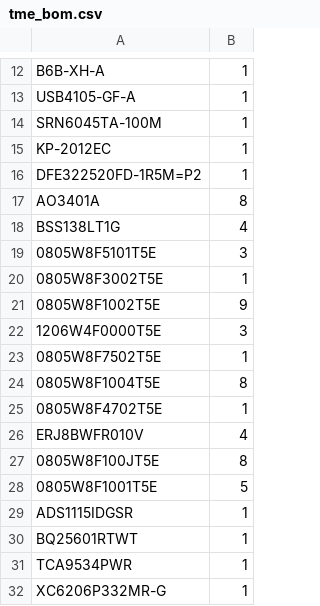
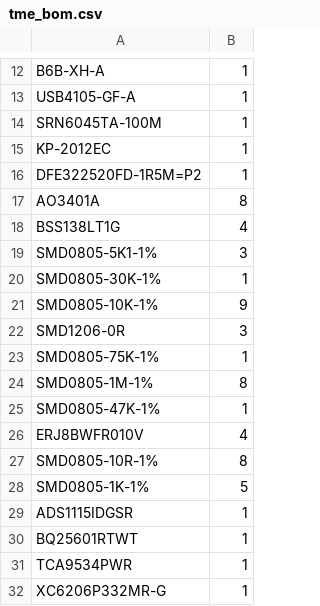
Before and after one commit to kkrzysztofik/ASG_AirsoftCounter, a CSV file: hardware/fab/pack_b/tme_bom.csv, drawn as a sheet; only a part is shown, gaps mark what is left out.

```diff
--- a/hardware/fab/pack_b/tme_bom.csv
+++ b/hardware/fab/pack_b/tme_bom.csv
@@ -18,12 +18,12 @@ AO3401A;8
 BSS138LT1G;4
-0805W8F5101T5E;3
-0805W8F3002T5E;1
-0805W8F1002T5E;9
-1206W4F0000T5E;3
-0805W8F7502T5E;1
-0805W8F1004T5E;8
-0805W8F4702T5E;1
+SMD0805-5K1-1%;3
+SMD0805-30K-1%;1
+SMD0805-10K-1%;9
+SMD1206-0R;3
+SMD0805-75K-1%;1
+SMD0805-1M-1%;8
+SMD0805-47K-1%;1
 ERJ8BWFR010V;4
-0805W8F100JT5E;8
-0805W8F1001T5E;5
+SMD0805-10R-1%;8
+SMD0805-1K-1%;5
 ADS1115IDGSR;1
```
Also changed, not shown: hardware/fab/carrier_tme/tme_bom.csv, hardware/fab/lipo/tme_bom.csv, 10 other files.
